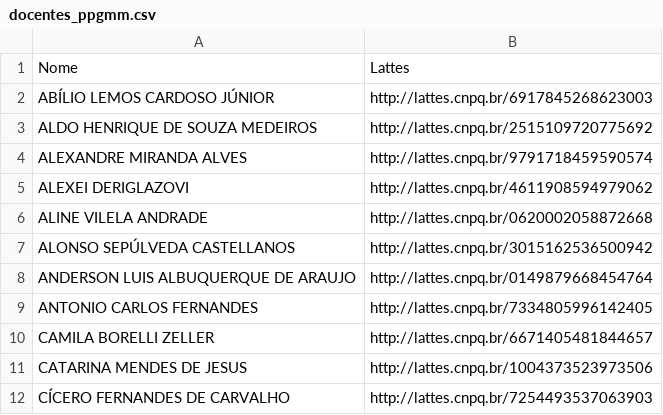
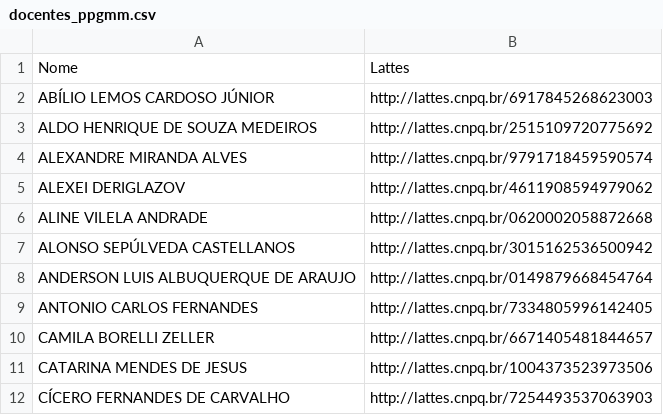
Before and after one commit to Araujo2021/produtos_ppgmm, a CSV file: docentes_ppgmm.csv, drawn as a sheet; only a part is shown.

Commit message:
Corrige nome de Alexei Deriglazov e zera docentes desconhecidos em 2025+

```diff
--- a/docentes_ppgmm.csv
+++ b/docentes_ppgmm.csv
@@ -4,3 +4,3 @@ ALDO HENRIQUE DE SOUZA MEDEIROS,http://lattes.cnpq.br/2515109720775692
 ALEXANDRE MIRANDA ALVES,http://lattes.cnpq.br/9791718459590574
-ALEXEI DERIGLAZOVI,http://lattes.cnpq.br/4611908594979062
+ALEXEI DERIGLAZOV,http://lattes.cnpq.br/4611908594979062
 ALINE VILELA ANDRADE,http://lattes.cnpq.br/0620002058872668
```
Also changed, not shown: 3 other files.
